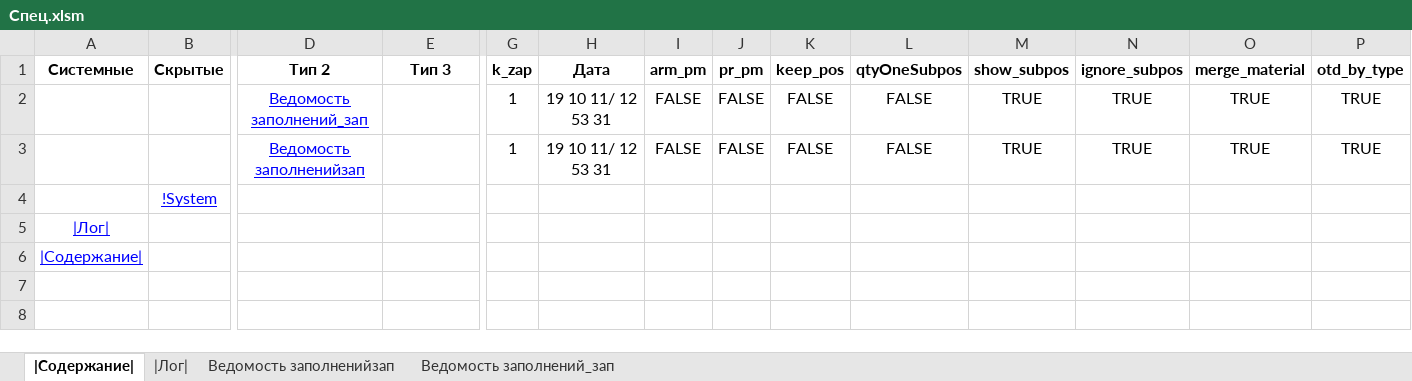
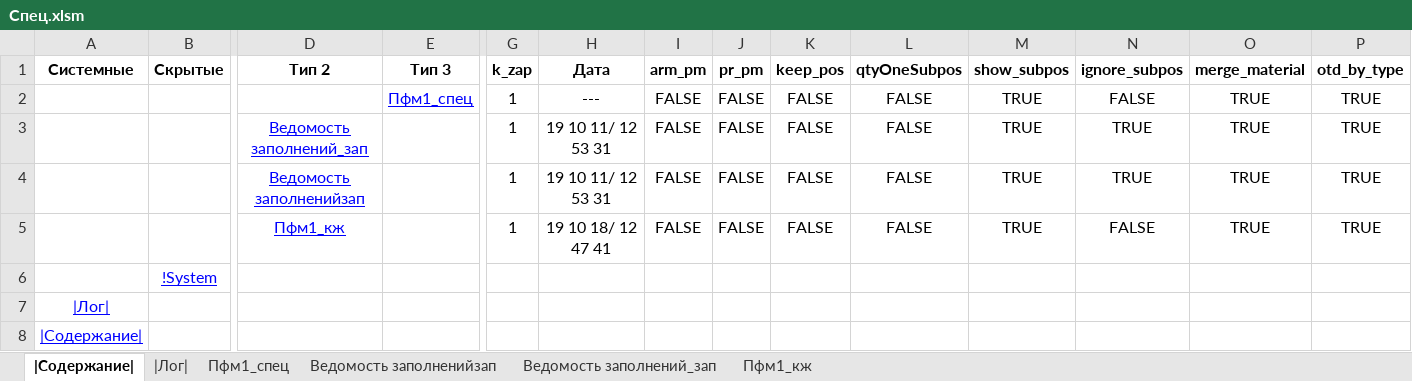
Before and after one commit to kuvbur/material-specification, an Excel workbook: Спец.xlsm, sheet |Содержание|, drawn as a sheet; only a part is shown, gaps mark what is left out; values as stored, in another font and other column widths than the file's, no borders; conditional formats not drawn; rows hold the shown columns only; the diff names each change by its address in the sheet, - before the commit and + after, or states it on an @@ line.

```diff
--- a/Спец.xlsm (sheet |Содержание|)
+++ b/Спец.xlsm (sheet |Содержание|)
+sheet tab: Пфм1_спец
+sheet tab: Пфм1_кж
+row 2:  |  |  | Пфм1_спец | 1 | --- | FALSE | FALSE | FALSE | FALSE | TRUE | FALSE | TRUE | TRUE
+row 5:  |  | Пфм1_кж |  | 1 | 19 10 18/ 12 47 41 | FALSE | FALSE | FALSE | FALSE | TRUE | FALSE | TRUE | TRUE
```
Also changed, not shown: sheet |Лог|, 4 other files.
